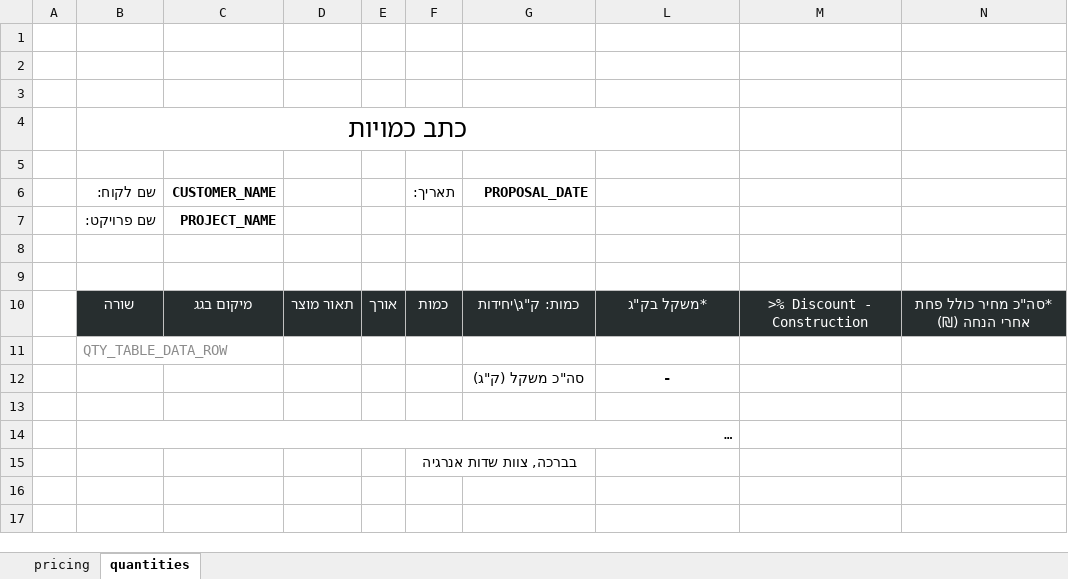
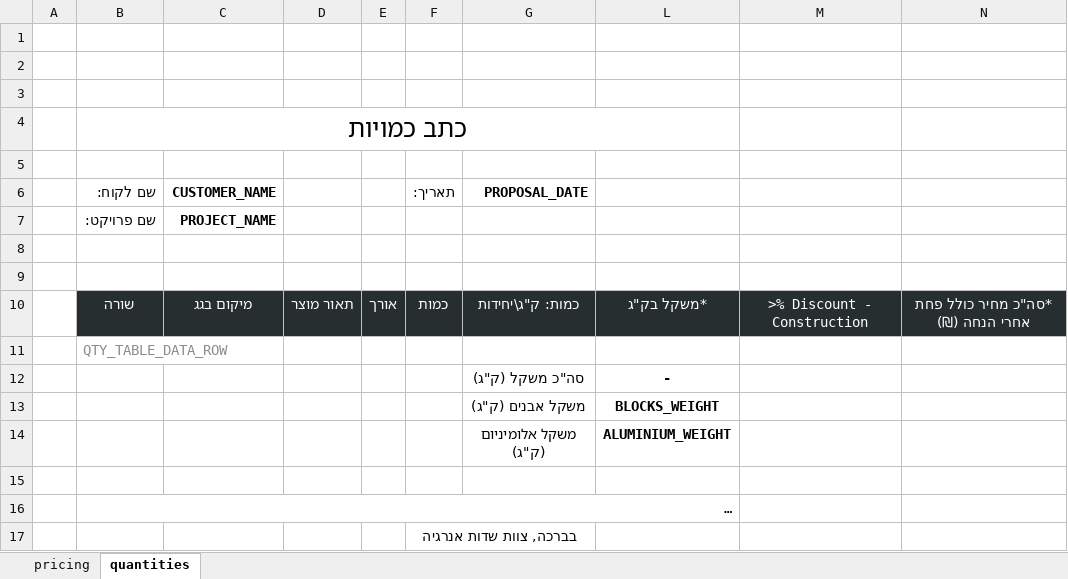
Before and after one commit to RevitalKremer/MyGreenPlanner, an Excel workbook: BE/mgp-service/app/templates/proposal_template.xlsx, sheet quantities, drawn as a sheet; long unchanged cells end in …; values as stored, in another font and other column widths than the file's, no borders; table styles not drawn; the diff names each change by its address in the sheet, - before the commit and + after, or states it on an @@ line.

```diff
--- a/BE/mgp-service/app/templates/proposal_template.xlsx (sheet quantities)
+++ b/BE/mgp-service/app/templates/proposal_template.xlsx (sheet quantities)
+row 13:  |  |  |  |  |  | משקל אבנים (ק"ג) | BLOCKS_WEIGHT
+row 14:  |  |  |  |  |  | משקל אלומיניום (ק"ג) | ALUMINIUM_WEIGHT
```
Also changed, not shown: sheet pricing, 2 other files.
